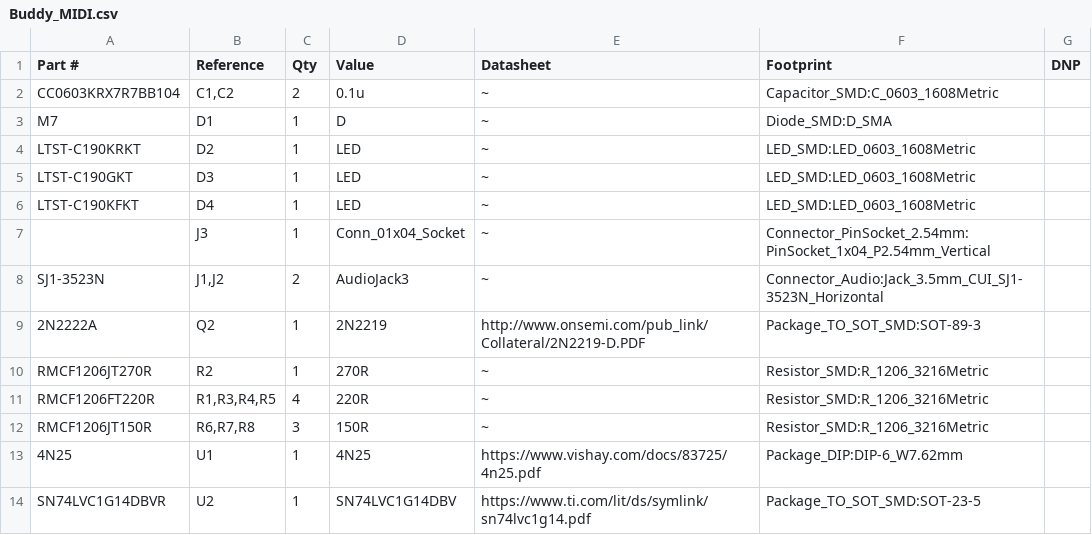
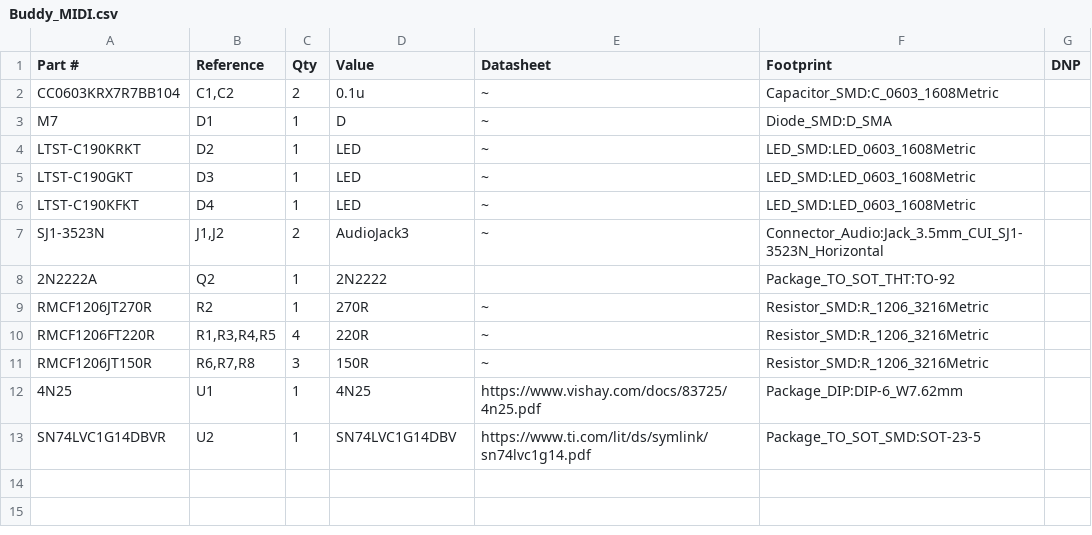
Before and after one commit to derekwheee/buddy_midi, a CSV file: Buddy_MIDI.csv, drawn as a sheet.

```diff
--- a/Buddy_MIDI.csv
+++ b/Buddy_MIDI.csv
@@ -6,5 +6,4 @@
 "LTST-C190KFKT","D4","1","LED","~","LED_SMD:LED_0603_1608Metric",""
-"","J3","1","Conn_01x04_Socket","~","Connector_PinSocket_2.54mm:PinSocket_1x04_P2.54mm_Vertical",""
 "SJ1-3523N","J1,J2","2","AudioJack3","~","Connector_Audio:Jack_3.5mm_CUI_SJ1-3523N_Horizontal",""
-"2N2222A","Q2","1","2N2219","http://www.onsemi.com/pub_link/Collateral/2N2219-D.PDF","Package_TO_SOT_SMD:SOT-89-3",""
+"2N2222A","Q2","1","2N2222","","Package_TO_SOT_THT:TO-92",""
 "RMCF1206JT270R","R2","1","270R","~","Resistor_SMD:R_1206_3216Metric",""
```
Also changed, not shown: 1 other file.
